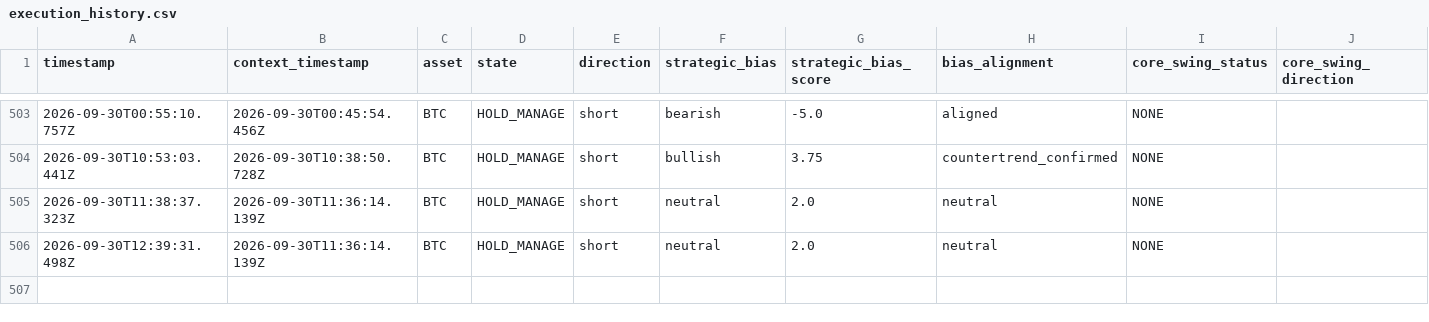
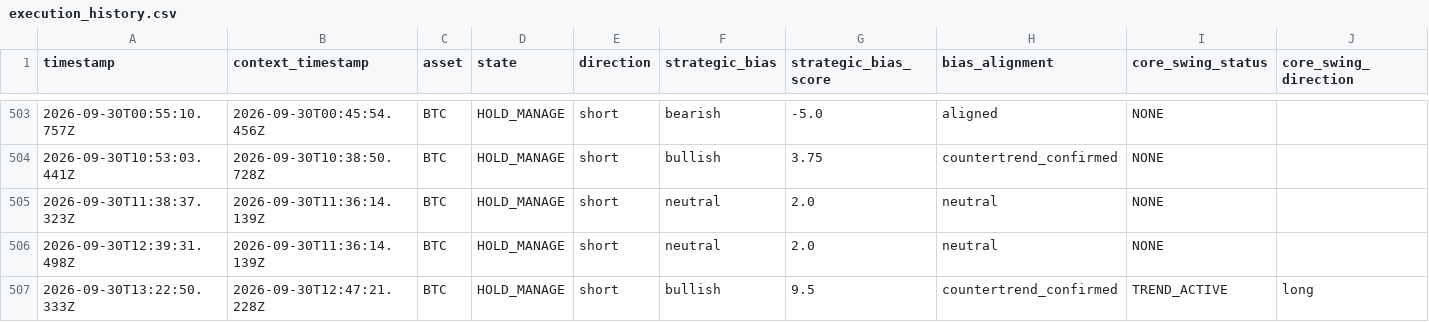
Before and after one commit to themooje412/btc-market-data-collector, a CSV file: execution_history.csv, drawn as a sheet; only a part is shown, gaps mark what is left out; rows hold the shown columns only; the diff names each change by its address in the sheet, - before the commit and + after, or states it on an @@ line.

```diff
--- a/execution_history.csv
+++ b/execution_history.csv
+row 507: 2026-09-30T13:22:50.333Z | 2026-09-30T12:47:21.228Z | BTC | HOLD_MANAGE | short | bullish | 9.5 | countertrend_confirmed | TREND_ACTIVE | long
```
Also changed, not shown: 8 other files.
